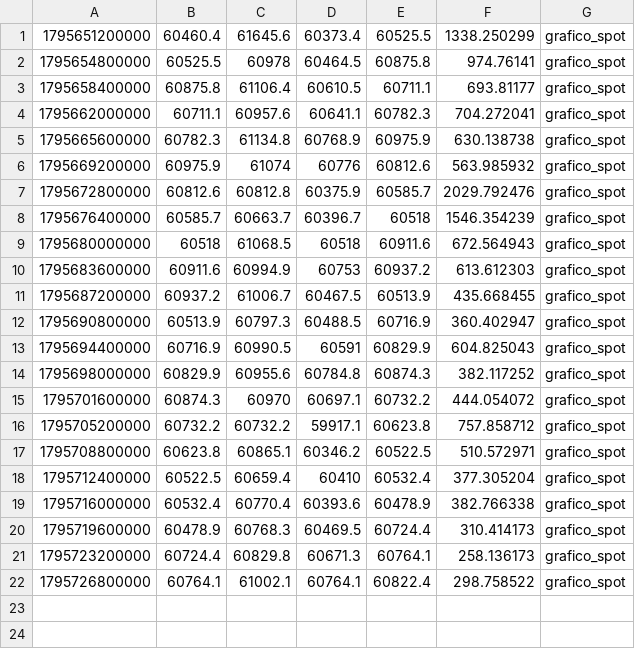
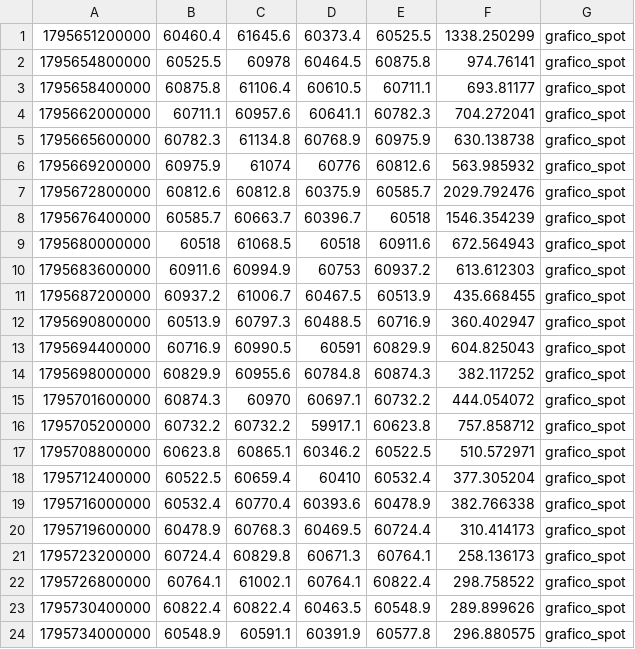
Before and after one commit to sabinkleo/sabinkleo.github.io, a CSV file: journal/BTCUSDT-60m.csv/2026-11-26.csv, drawn as a sheet.

```diff
--- a/journal/BTCUSDT-60m.csv/2026-11-26.csv
+++ b/journal/BTCUSDT-60m.csv/2026-11-26.csv
@@ -22 +22,3 @@
 1795726800000,60764.1,61002.1,60764.1,60822.4,298.758522,grafico_spot
+1795730400000,60822.4,60822.4,60463.5,60548.9,289.899626,grafico_spot
+1795734000000,60548.9,60591.1,60391.9,60577.8,296.880575,grafico_spot
```
Also changed, not shown: journal/ETHUSDT-60m.csv/2026-11-26.csv, journal/SOLUSDT-60m.csv/2026-11-26.csv, 6 other files.
